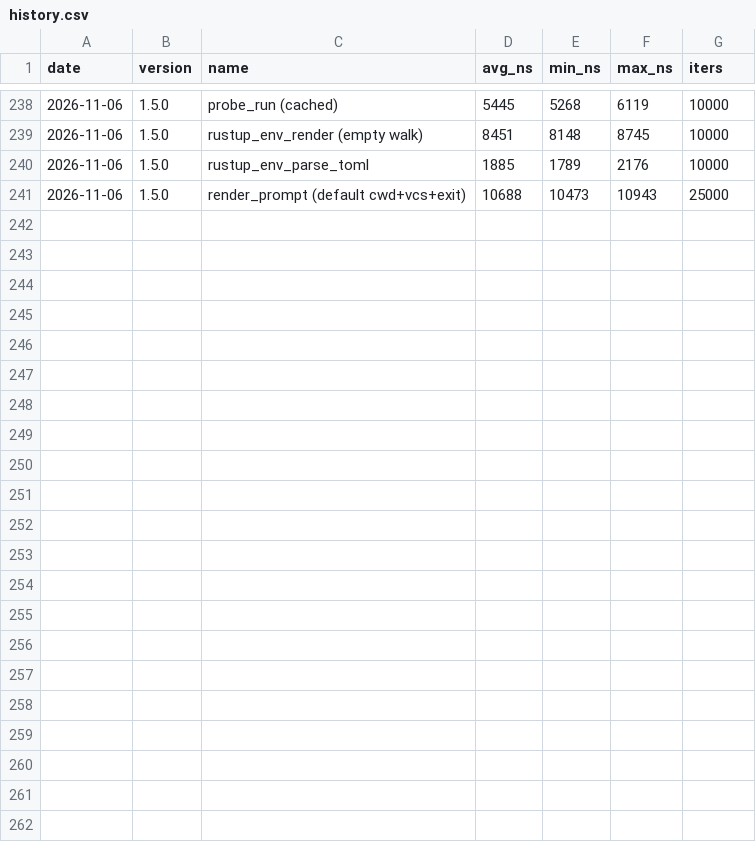
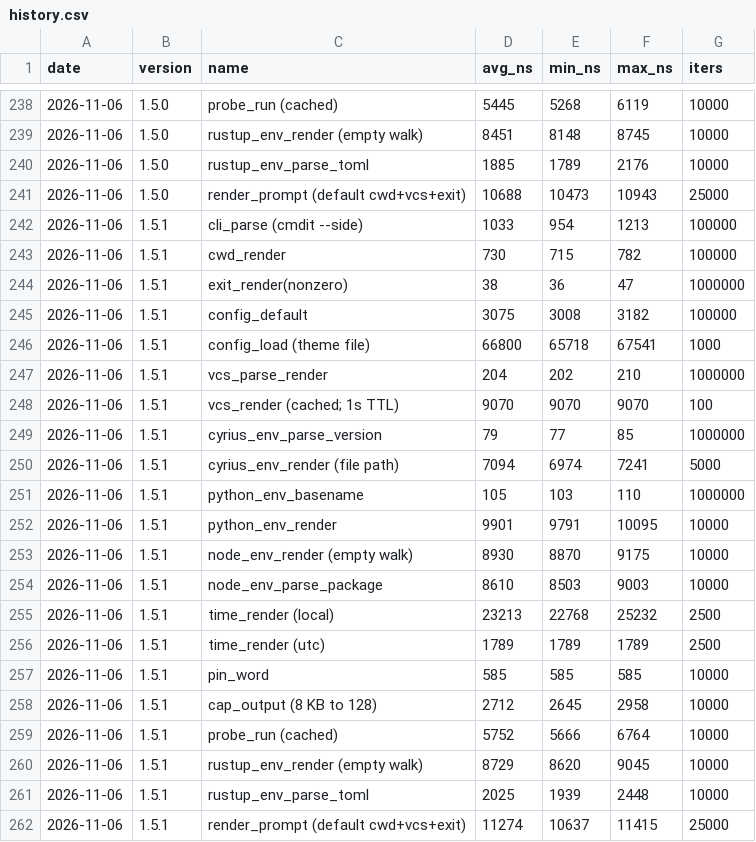
Before and after one commit to MacCracken/commandress, a CSV file: docs/benchmarks/history.csv, drawn as a sheet; only a part is shown, gaps mark what is left out.

```diff
--- a/docs/benchmarks/history.csv
+++ b/docs/benchmarks/history.csv
@@ -241 +241,22 @@ date,version,name,avg_ns,min_ns,max_ns,iters
 2026-11-06,1.5.0,render_prompt (default cwd+vcs+exit),10688,10473,10943,25000
+2026-11-06,1.5.1,cli_parse (cmdit --side),1033,954,1213,100000
+2026-11-06,1.5.1,cwd_render,730,715,782,100000
+2026-11-06,1.5.1,exit_render(nonzero),38,36,47,1000000
+2026-11-06,1.5.1,config_default,3075,3008,3182,100000
+2026-11-06,1.5.1,config_load (theme file),66800,65718,67541,1000
+2026-11-06,1.5.1,vcs_parse_render,204,202,210,1000000
+2026-11-06,1.5.1,vcs_render (cached; 1s TTL),9070,9070,9070,100
+2026-11-06,1.5.1,cyrius_env_parse_version,79,77,85,1000000
+2026-11-06,1.5.1,cyrius_env_render (file path),7094,6974,7241,5000
+2026-11-06,1.5.1,python_env_basename,105,103,110,1000000
+2026-11-06,1.5.1,python_env_render,9901,9791,10095,10000
+2026-11-06,1.5.1,node_env_render (empty walk),8930,8870,9175,10000
+2026-11-06,1.5.1,node_env_parse_package,8610,8503,9003,10000
+2026-11-06,1.5.1,time_render (local),23213,22768,25232,2500
+2026-11-06,1.5.1,time_render (utc),1789,1789,1789,2500
+2026-11-06,1.5.1,pin_word,585,585,585,10000
+2026-11-06,1.5.1,cap_output (8 KB to 128),2712,2645,2958,10000
+2026-11-06,1.5.1,probe_run (cached),5752,5666,6764,10000
+2026-11-06,1.5.1,rustup_env_render (empty walk),8729,8620,9045,10000
+2026-11-06,1.5.1,rustup_env_parse_toml,2025,1939,2448,10000
+2026-11-06,1.5.1,render_prompt (default cwd+vcs+exit),11274,10637,11415,25000
```
Also changed, not shown: 24 other files.
